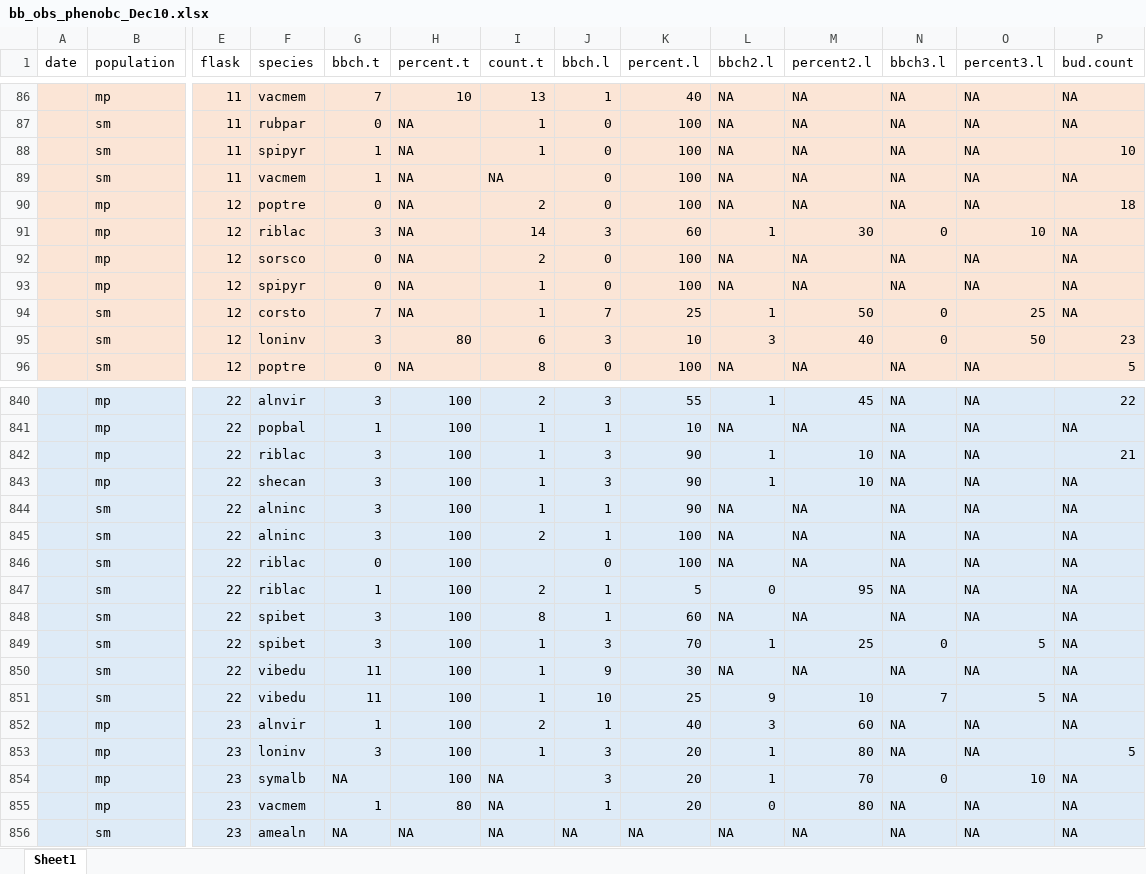
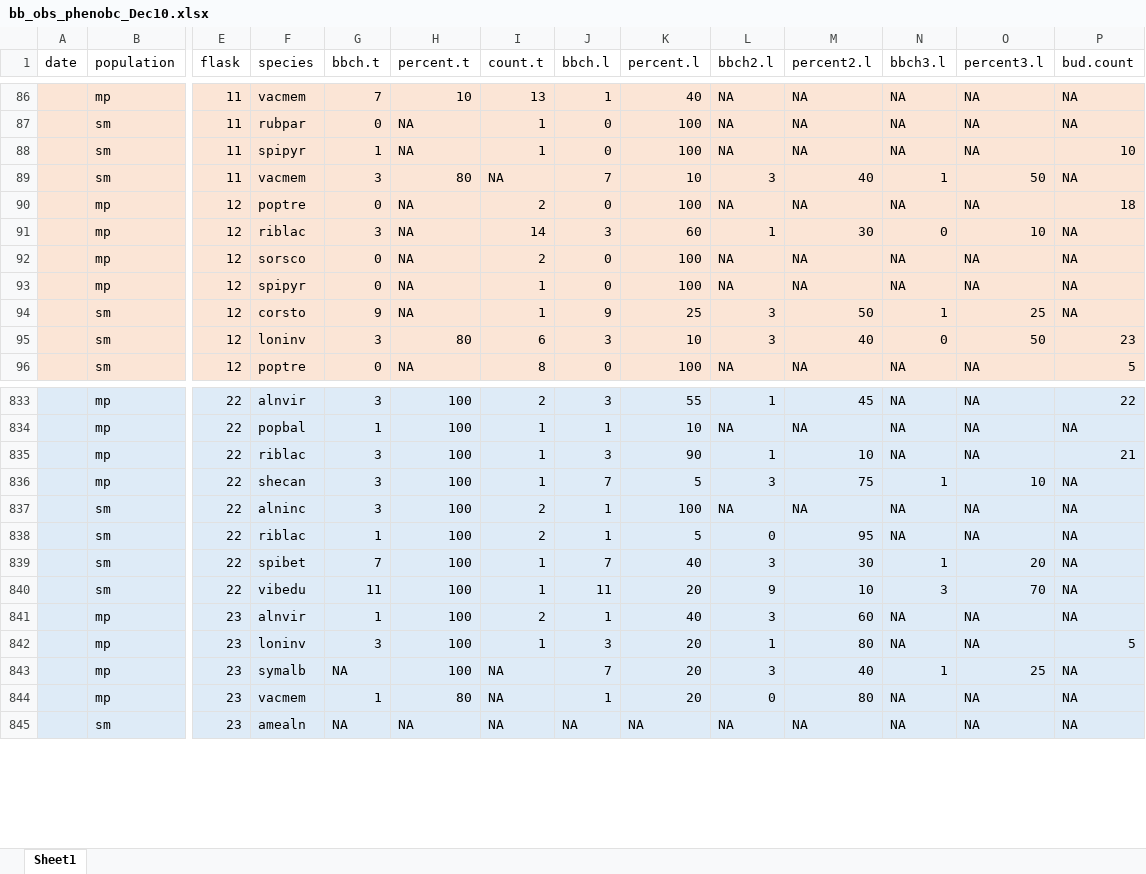
Before and after one commit to DeirdreLoughnan/pheno_bc, an Excel workbook: data/bb_obs_phenobc_Dec10.xlsx, sheet Sheet1, drawn as a sheet; only a part is shown, gaps mark what is left out; values as stored, in another font and other column widths than the file's, no borders; removed rows and columns are numbered as before the commit, all else as after; rows hold the shown columns only; the diff covers the shown part only; the diff names each change by its address in the sheet, - before the commit and + after, or states it on an @@ line.

Commit message:
added data

```diff
--- a/data/bb_obs_phenobc_Dec10.xlsx (sheet Sheet1)
+++ b/data/bb_obs_phenobc_Dec10.xlsx (sheet Sheet1)
-row 89:  | sm | 11 | vacmem | 1 | NA | NA | 0 | 100 | NA | NA | NA | NA | NA
+row 89:  | sm | 11 | vacmem | 3 | 80 | NA | 7 | 10 | 3 | 40 | 1 | 50 | NA
-G94 (bbch.t): 7
+G94 (bbch.t): 9
-J94 (bbch.l): 7
+J94 (bbch.l): 9
-L94 (bbch2.l): 1
+L94 (bbch2.l): 3
-N94 (bbch3.l): 0
+N94 (bbch3.l): 1
-J836 (bbch.l): 3
+J836 (bbch.l): 7
-K836 (percent.l): 90
+K836 (percent.l): 5
-L836 (bbch2.l): 1
+L836 (bbch2.l): 3
-M836 (percent2.l): 10
+M836 (percent2.l): 75
-N836 (bbch3.l): NA
+N836 (bbch3.l): 1
-O836 (percent3.l): NA
+O836 (percent3.l): 10
-row 844:  | sm | 22 | alninc | 3 | 100 | 1 | 1 | 90 | NA | NA | NA | NA | NA
-row 846:  | sm | 22 | riblac | 0 | 100 |  | 0 | 100 | NA | NA | NA | NA | NA
-row 848:  | sm | 22 | spibet | 3 | 100 | 8 | 1 | 60 | NA | NA | NA | NA | NA
-G839 (bbch.t): 3
+G839 (bbch.t): 7
-J839 (bbch.l): 3
+J839 (bbch.l): 7
-K839 (percent.l): 70
+K839 (percent.l): 40
-L839 (bbch2.l): 1
+L839 (bbch2.l): 3
-M839 (percent2.l): 25
+M839 (percent2.l): 30
-N839 (bbch3.l): 0
+N839 (bbch3.l): 1
-O839 (percent3.l): 5
+O839 (percent3.l): 20
-row 850:  | sm | 22 | vibedu | 11 | 100 | 1 | 9 | 30 | NA | NA | NA | NA | NA
-J840 (bbch.l): 10
+J840 (bbch.l): 11
-K840 (percent.l): 25
+K840 (percent.l): 20
-N840 (bbch3.l): 7
+N840 (bbch3.l): 3
-O840 (percent3.l): 5
+O840 (percent3.l): 70
-J843 (bbch.l): 3
+J843 (bbch.l): 7
-L843 (bbch2.l): 1
+L843 (bbch2.l): 3
-M843 (percent2.l): 70
+M843 (percent2.l): 40
-N843 (bbch3.l): 0
+N843 (bbch3.l): 1
-O843 (percent3.l): 10
+O843 (percent3.l): 25
```
Also changed, not shown: 2 added rows, 13 removed rows and 130 edited cells elsewhere in this sheet.
